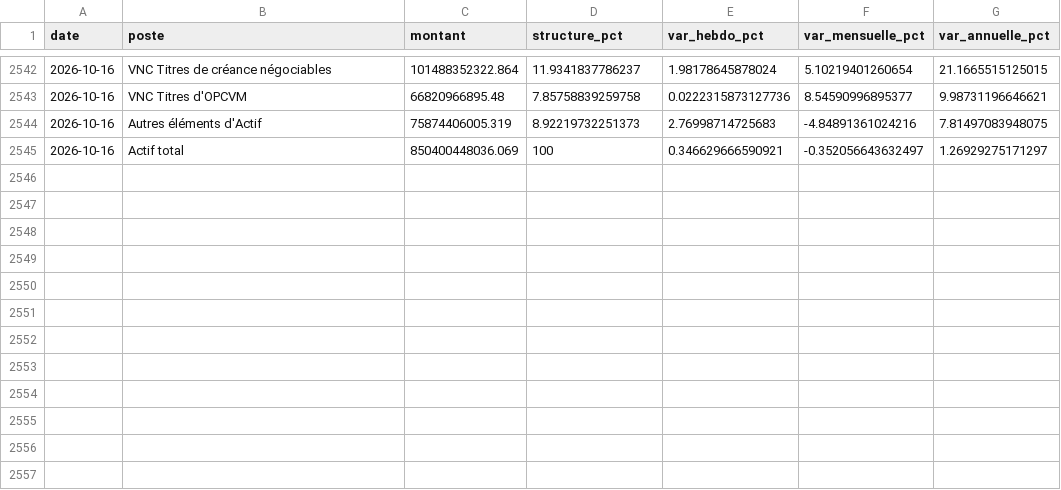
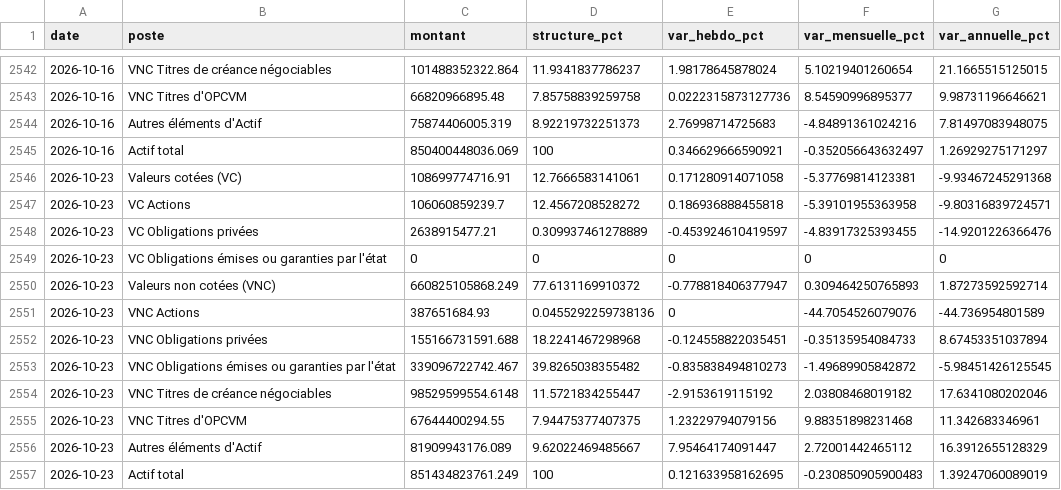
Before and after one commit to Ahmed-Badi3/observatoire-marches-maroc, a CSV file: data/processed/ammc_actif_valeurs.csv, drawn as a sheet; only a part is shown, gaps mark what is left out; the diff names each change by its address in the sheet, - before the commit and + after, or states it on an @@ line.

```diff
--- a/data/processed/ammc_actif_valeurs.csv
+++ b/data/processed/ammc_actif_valeurs.csv
+row 2546: 2026-10-23 | Valeurs cotées (VC) | 108699774716.91 | 12.7666583141061 | 0.171280914071058 | -5.37769814123381 | -9.93467245291368
+row 2547: 2026-10-23 | VC Actions | 106060859239.7 | 12.4567208528272 | 0.186936888455818 | -5.39101955363958 | -9.80316839724571
+row 2548: 2026-10-23 | VC Obligations privées | 2638915477.21 | 0.309937461278889 | -0.453924610419597 | -4.83917325393455 | -14.9201226366476
+row 2549: 2026-10-23 | VC Obligations émises ou garanties par l'état | 0 | 0 | 0 | 0 | 0
+row 2550: 2026-10-23 | Valeurs non cotées (VNC) | 660825105868.249 | 77.6131169910372 | -0.778818406377947 | 0.309464250765893 | 1.87273592592714
+row 2551: 2026-10-23 | VNC Actions | 387651684.93 | 0.0455292259738136 | 0 | -44.7054526079076 | -44.736954801589
+row 2552: 2026-10-23 | VNC Obligations privées | 155166731591.688 | 18.2241467298968 | -0.124558822035451 | -0.35135954084733 | 8.67453351037894
+row 2553: 2026-10-23 | VNC Obligations émises ou garanties par l'état | 339096722742.467 | 39.8265038355482 | -0.835838494810273 | -1.49689905842872 | -5.98451426125545
+row 2554: 2026-10-23 | VNC Titres de créance négociables | 98529599554.6148 | 11.5721834255447 | -2.9153619115192 | 2.03808468019182 | 17.6341080202046
+row 2555: 2026-10-23 | VNC Titres d'OPCVM | 67644400294.55 | 7.94475377407375 | 1.23229794079156 | 9.88351898231468 | 11.342683346961
+row 2556: 2026-10-23 | Autres éléments d'Actif | 81909943176.089 | 9.62022469485667 | 7.95464174091447 | 2.72001442465112 | 16.3912655128329
+row 2557: 2026-10-23 | Actif total | 851434823761.249 | 100 | 0.121633958162695 | -0.230850905900483 | 1.39247060089019
```
Also changed, not shown: data/processed/ammc_actif_net.csv, data/processed/ammc_flux.csv, 2 other files.
